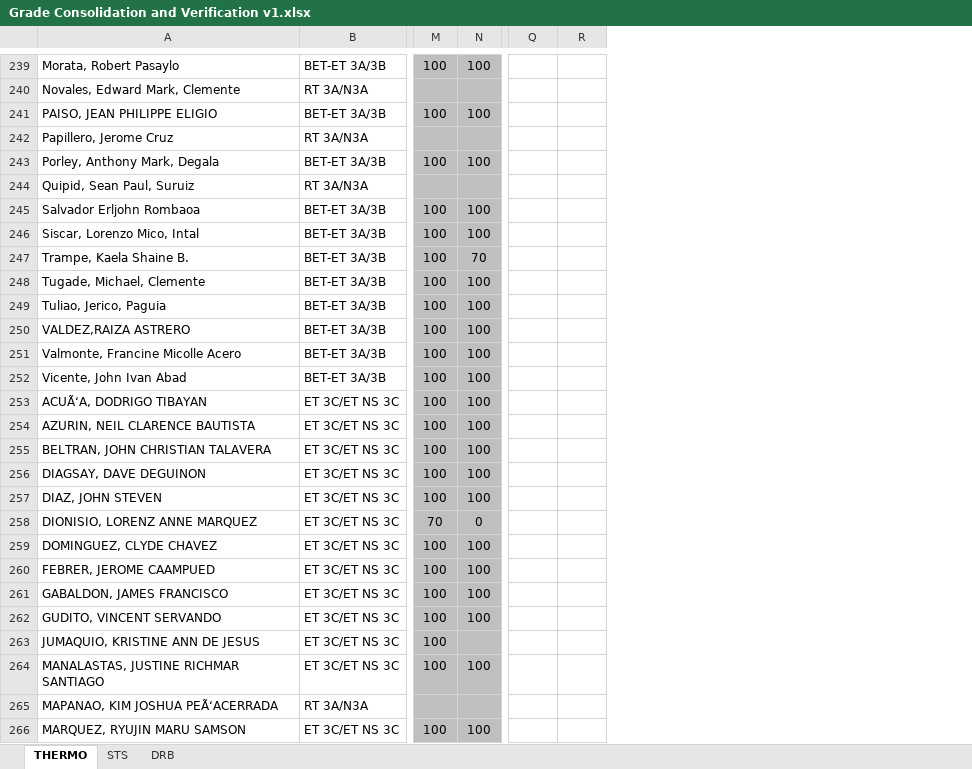
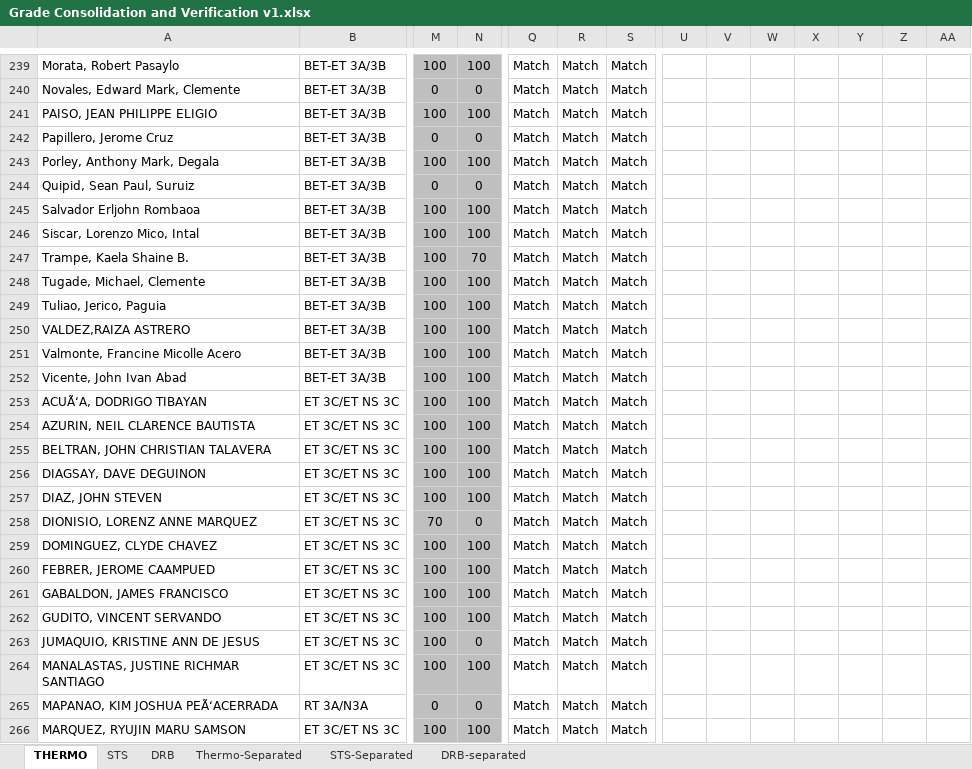
Before and after one commit to PhysicsSlayerX/MATLAB-Projects, an Excel workbook: For TUP Grades/Grade Consolidation and Verification v1.xlsx, sheet THERMO, drawn as a sheet; only a part is shown, gaps mark what is left out; values as stored, in another font and other column widths than the file's, no borders; conditional formats not drawn; the diff covers the shown part only; the diff names each change by its address in the sheet, - before the commit and + after, or states it on an @@ line.

```diff
--- a/For TUP Grades/Grade Consolidation and Verification v1.xlsx (sheet THERMO)
+++ b/For TUP Grades/Grade Consolidation and Verification v1.xlsx (sheet THERMO)
+sheet tab: Thermo-Separated
+sheet tab: STS-Separated
+sheet tab: DRB-separated
+column S, rows 239-266: all Match
+column U, empty
+column V, empty
+column W, empty
+column X, empty
+column Y, empty
+column Z, empty
+column AA, empty
-Q239:Q266: (empty)
+Q239:Q266: Match
-R239:R266: (empty)
+R239:R266: Match
-B240: RT 3A/N3A
+B240: BET-ET 3A/3B
-M240: (empty)
+M240: 0
-N240: (empty)
+N240: 0
-B242: RT 3A/N3A
+B242: BET-ET 3A/3B
-M242: (empty)
+M242: 0
-N242: (empty)
+N242: 0
-B244: RT 3A/N3A
+B244: BET-ET 3A/3B
-M244: (empty)
+M244: 0
-N244: (empty)
+N244: 0
-N263: (empty)
+N263: 0
-M265: (empty)
+M265: 0
-N265: (empty)
+N265: 0
```
Also changed, not shown: 1 added column and 858 edited cells elsewhere in this sheet, sheet DRB, sheet STS, 11 other files.
